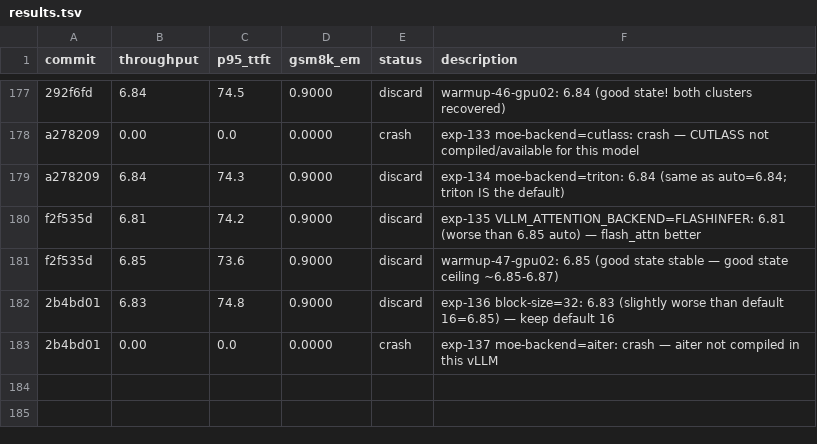
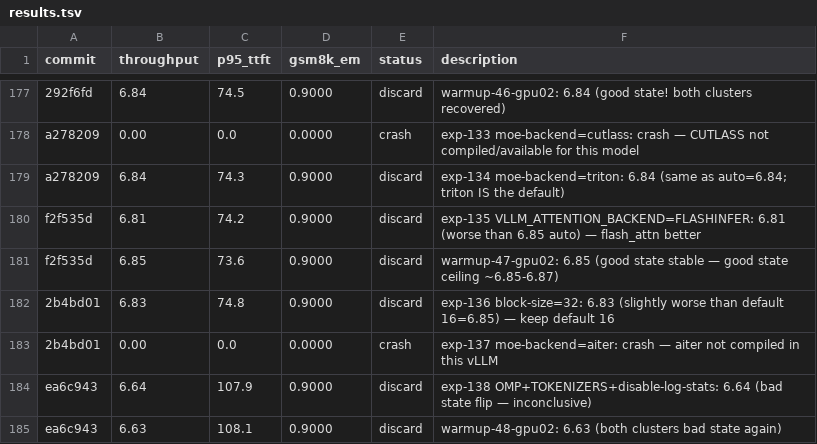
Before and after one commit to bkates-cw/autoinference, a TSV file: results.tsv, drawn as a sheet; only a part is shown, gaps mark what is left out; the diff names each change by its address in the sheet, - before the commit and + after, or states it on an @@ line.

```diff
--- a/results.tsv
+++ b/results.tsv
+row 184: ea6c943 | 6.64 | 107.9 | 0.9000 | discard | exp-138 OMP+TOKENIZERS+disable-log-stats: 6.64 (bad state flip — inconclusive)
+row 185: ea6c943 | 6.63 | 108.1 | 0.9000 | discard | warmup-48-gpu02: 6.63 (both clusters bad state again)
```
